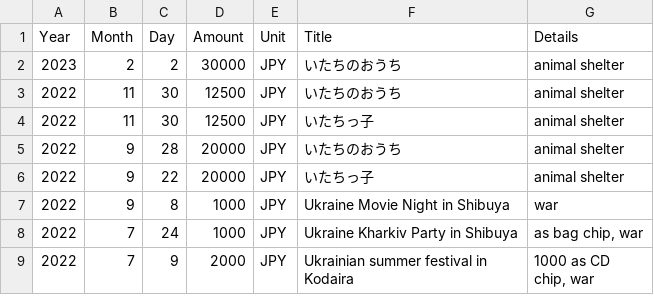
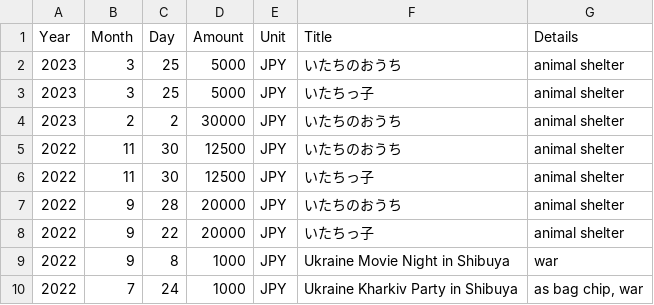
Before and after one commit to growingspaghetti/ryoji-donations, a CSV file: donations.csv, drawn as a sheet; only a part is shown; the shorter side is filled out with more unchanged rows.

Commit message:
Update donations.csv

```diff
--- a/donations.csv
+++ b/donations.csv
@@ -1,2 +1,4 @@
 Year,Month,Day,Amount,Unit,Title,Details
+2023,3,25,5000,JPY,いたちのおうち,animal shelter
+2023,3,25,5000,JPY,いたちっ子,animal shelter
 2023,2,2,30000,JPY,いたちのおうち,animal shelter
```
